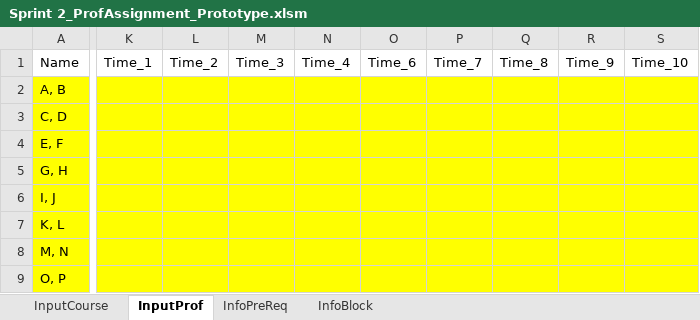
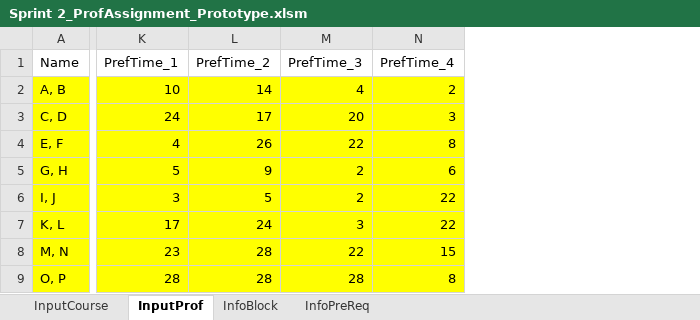
Before and after one commit to CS620TEAMCLUBS/TeamProject, an Excel workbook: Sprint 2_ProfAssignment_Prototype.xlsm, sheet InputProf, drawn as a sheet; only a part is shown, gaps mark what is left out; values as stored, in another font and other column widths than the file's, no borders; table styles not drawn; removed rows and columns are numbered as before the commit, all else as after; the diff covers the shown part only; the diff names each change by its address in the sheet, - before the commit and + after, or states it on an @@ line.

Commit message:
New Interfaces 0319
I adjusted the template a little bit to include 8 preferred blocks and 4 not available blocks for each faculty input. For not available blocks, we will not assign classes to those and for preferred ones, we will give them the priority when we can. They will not be guaranteed. Thx.

```diff
--- a/Sprint 2_ProfAssignment_Prototype.xlsm (sheet InputProf)
+++ b/Sprint 2_ProfAssignment_Prototype.xlsm (sheet InputProf)
@@ sheet tab order changed: InputCourse | InputProf | InfoBlock | InfoPreReq @@
-column K (Time_1), empty
-column L (Time_2), empty
-column M (Time_3), empty
-column N (Time_4), empty
-column O (Time_6), empty
-column P (Time_7), empty
-column Q (Time_8), empty
-column R (Time_9), empty
-column S (Time_10), empty
+column K (PrefTime_1), rows 2-9: 10 | 24 | 4 | 5 | 3 | 17 | 23 | 28
+column L (PrefTime_2), rows 2-9: 14 | 17 | 26 | 9 | 5 | 24 | 28 | 28
+column M (PrefTime_3), rows 2-9: 4 | 20 | 22 | 2 | 2 | 3 | 22 | 28
+column N (PrefTime_4), rows 2-9: 2 | 3 | 8 | 6 | 22 | 22 | 15 | 8
```
Also changed, not shown: 8 added columns elsewhere in this sheet, sheet InfoBlock, sheet InputCourse.
